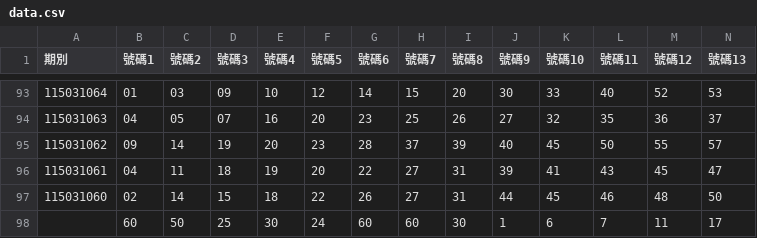
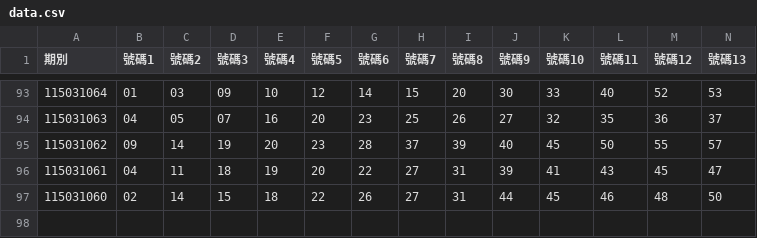
Before and after one commit to rogameacc201-svg/auto-ocr-data, a CSV file: data.csv, drawn as a sheet; only a part is shown, gaps mark what is left out; rows hold the shown columns only; the diff names each change by its address in the sheet, - before the commit and + after, or states it on an @@ line.

Commit message:
Update data.csv

```diff
--- a/data.csv
+++ b/data.csv
-row 98:  | 60 | 50 | 25 | 30 | 24 | 60 | 60 | 30 | 1 | 6 | 7 | 11 | 17
```
